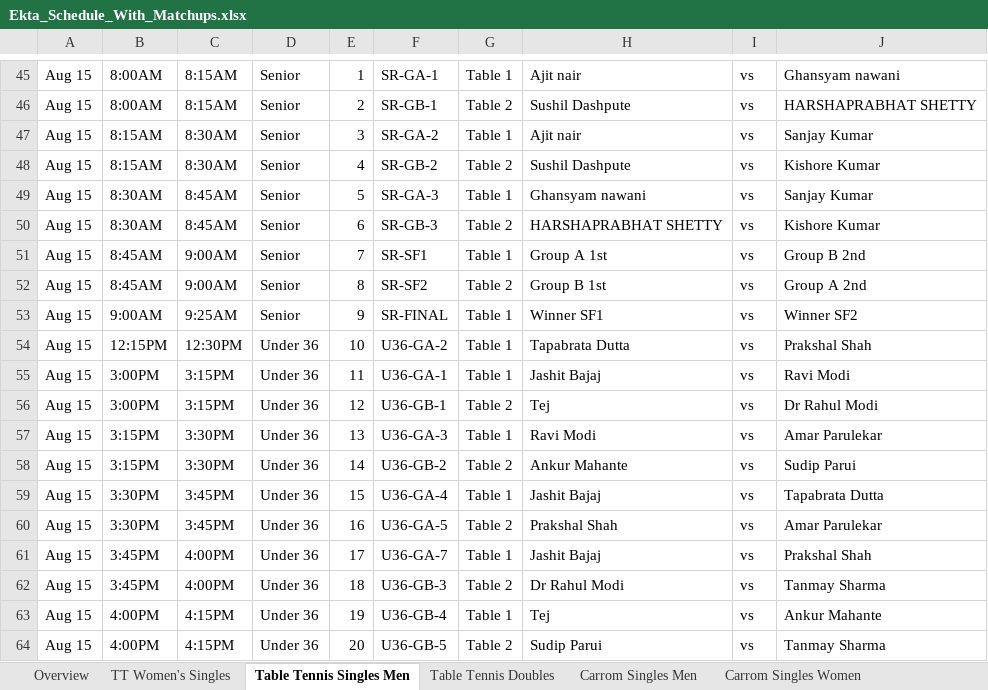
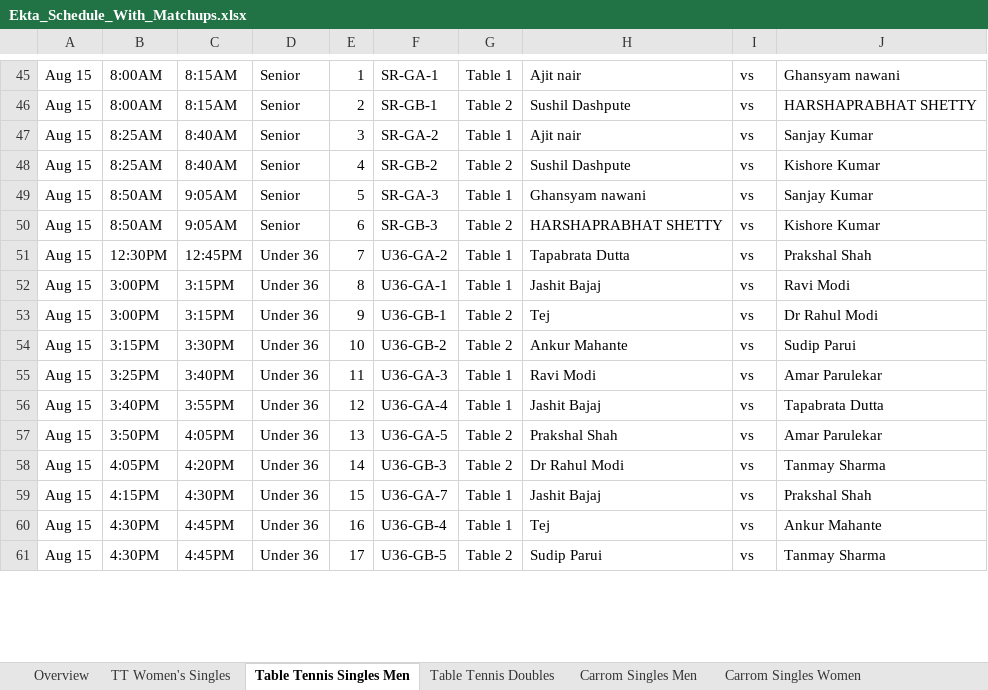
Before and after one commit to AnkitK1993/ekta-indoor-games, an Excel workbook: Ekta_Schedule_With_Matchups.xlsx, sheet Table Tennis Singles Men, drawn as a sheet; only a part is shown, gaps mark what is left out; values as stored, in another font and other column widths than the file's, no cell formats; removed rows and columns are numbered as before the commit, all else as after; the diff covers the shown part only; the diff names each change by its address in the sheet, - before the commit and + after, or states it on an @@ line.

```diff
--- a/Ekta_Schedule_With_Matchups.xlsx (sheet Table Tennis Singles Men)
+++ b/Ekta_Schedule_With_Matchups.xlsx (sheet Table Tennis Singles Men)
-B47:B48: 8:15AM
+B47:B48: 8:25AM
-C47:C48: 8:30AM
+C47:C48: 8:40AM
-B49:B50: 8:30AM
+B49:B50: 8:50AM
-C49:C50: 8:45AM
+C49:C50: 9:05AM
-row 51: Aug 15 | 8:45AM | 9:00AM | Senior | 7 | SR-SF1 | Table 1 | Group A 1st | vs | Group B 2nd
-row 52: Aug 15 | 8:45AM | 9:00AM | Senior | 8 | SR-SF2 | Table 2 | Group B 1st | vs | Group A 2nd
-row 53: Aug 15 | 9:00AM | 9:25AM | Senior | 9 | SR-FINAL | Table 1 | Winner SF1 | vs | Winner SF2
-B51: 12:15PM
+B51: 12:30PM
-C51: 12:30PM
+C51: 12:45PM
-E51: 10
+E51: 7
-E52: 11
+E52: 8
-E53: 12
+E53: 9
-row 57: Aug 15 | 3:15PM | 3:30PM | Under 36 | 13 | U36-GA-3 | Table 1 | Ravi Modi | vs | Amar Parulekar
-E54: 14
+E54: 10
+row 55: Aug 15 | 3:25PM | 3:40PM | Under 36 | 11 | U36-GA-3 | Table 1 | Ravi Modi | vs | Amar Parulekar
-B56: 3:30PM
+B56: 3:40PM
-C56: 3:45PM
+C56: 3:55PM
-E56: 15
+E56: 12
-B57: 3:30PM
+B57: 3:50PM
-C57: 3:45PM
+C57: 4:05PM
-E57: 16
+E57: 13
-row 61: Aug 15 | 3:45PM | 4:00PM | Under 36 | 17 | U36-GA-7 | Table 1 | Jashit Bajaj | vs | Prakshal Shah
-B58: 3:45PM
+B58: 4:05PM
-C58: 4:00PM
+C58: 4:20PM
-E58: 18
+E58: 14
+row 59: Aug 15 | 4:15PM | 4:30PM | Under 36 | 15 | U36-GA-7 | Table 1 | Jashit Bajaj | vs | Prakshal Shah
-B60:B61: 4:00PM
+B60:B61: 4:30PM
-C60:C61: 4:15PM
+C60:C61: 4:45PM
-E60: 19
+E60: 16
-E61: 20
+E61: 17
```
Also changed, not shown: 7 added rows, 4 removed rows and 172 edited cells elsewhere in this sheet, sheet Chess, sheet Carrom Singles Men, sheet Pool, sheet Carrom Doubles, sheet Squash, sheet Table Tennis Doubles, 3 more sheets, cell formats, 2 other files.
